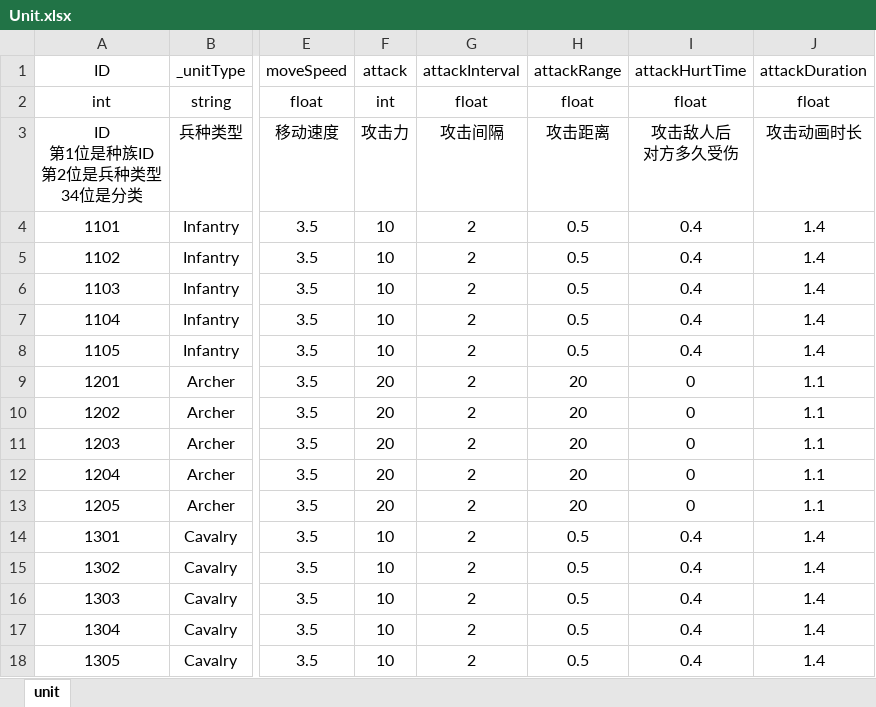
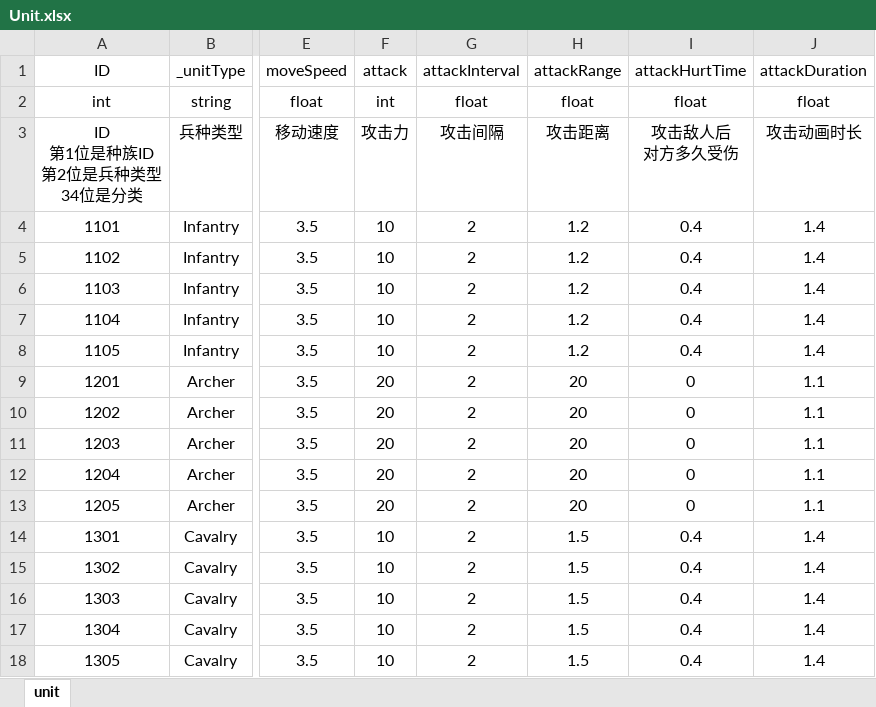
Before and after one commit to dehema/Unity-Frame, an Excel workbook: Product/StaticData/Unit.xlsx, sheet unit, drawn as a sheet; only a part is shown, gaps mark what is left out; values as stored, in another font and other column widths than the file's, no borders; the diff names each change by its address in the sheet, - before the commit and + after, or states it on an @@ line.

```diff
--- a/Product/StaticData/Unit.xlsx (sheet unit)
+++ b/Product/StaticData/Unit.xlsx (sheet unit)
-H4:H8 (attackRange): 0.5
+H4:H8 (attackRange): 1.2
-H14:H18 (attackRange): 0.5
+H14:H18 (attackRange): 1.5
```
Also changed, not shown: 14 other files.
